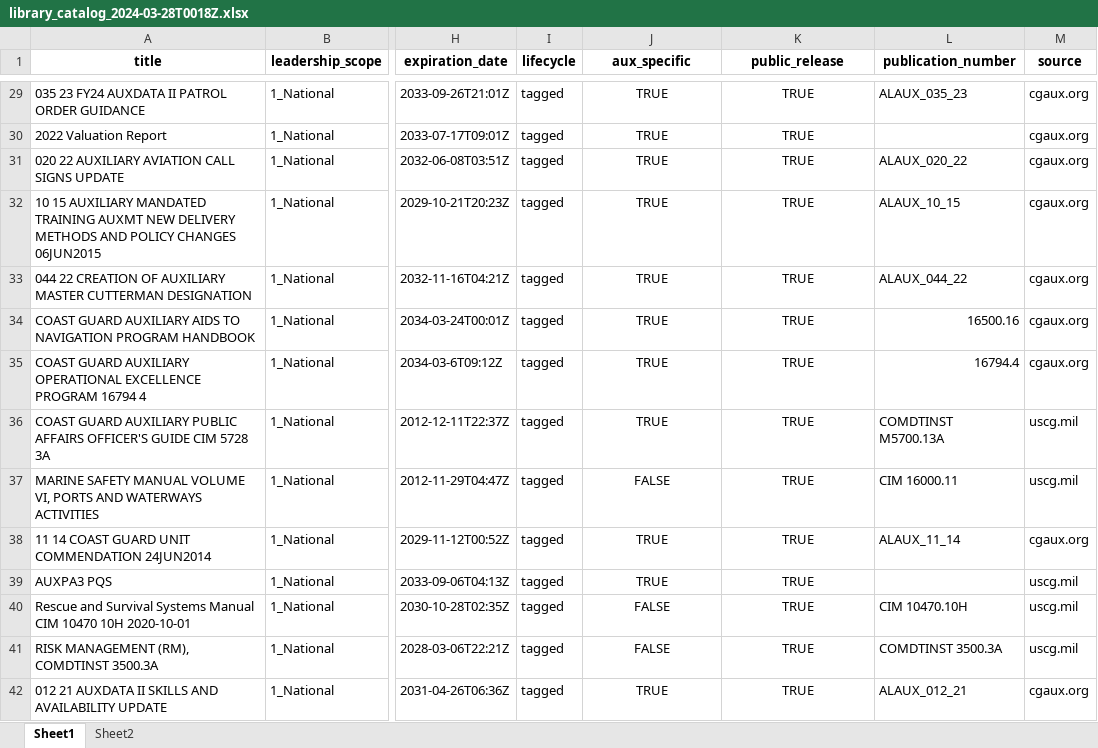
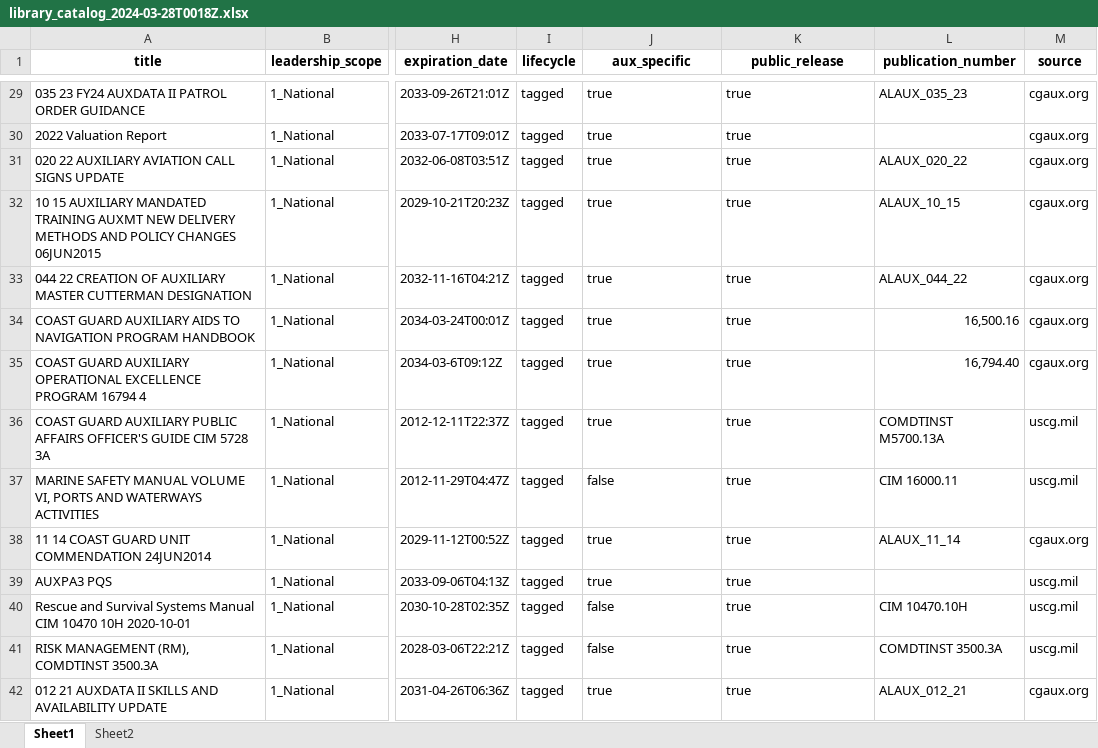
Before and after one commit to drew-wks/ASK, an Excel workbook: docs/library_catalog/library_catalog_2024-03-28T0018Z.xlsx, sheet Sheet1, drawn as a sheet; only a part is shown, gaps mark what is left out; values as stored, in another font and other column widths than the file's, no borders; the diff covers the shown part only; the diff names each change by its address in the sheet, - before the commit and + after, or states it on an @@ line.

```diff
--- a/docs/library_catalog/library_catalog_2024-03-28T0018Z.xlsx (sheet Sheet1)
+++ b/docs/library_catalog/library_catalog_2024-03-28T0018Z.xlsx (sheet Sheet1)
-J29:K42 alignment: center
+J29:K42 alignment: left
-J29:J36 (aux_specific): TRUE
+J29:J36 (aux_specific): true
-K29:K42 (public_release): TRUE
+K29:K42 (public_release): true
-L34 (publication_number): 16500.16
+L34 (publication_number): 16,500.16
-L35 (publication_number): 16794.4
+L35 (publication_number): 16,794.40
-J37 (aux_specific): FALSE
+J37 (aux_specific): false
-J38:J39 (aux_specific): TRUE
+J38:J39 (aux_specific): true
-J40:J41 (aux_specific): FALSE
+J40:J41 (aux_specific): false
-J42 (aux_specific): TRUE
+J42 (aux_specific): true
```
Also changed, not shown: 445 edited cells and cell formats elsewhere in this sheet, sheet Sheet2, 10 other files.
